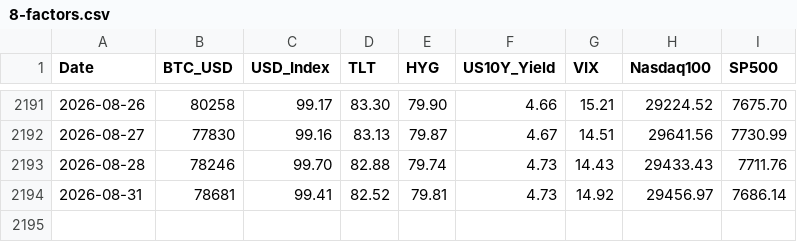
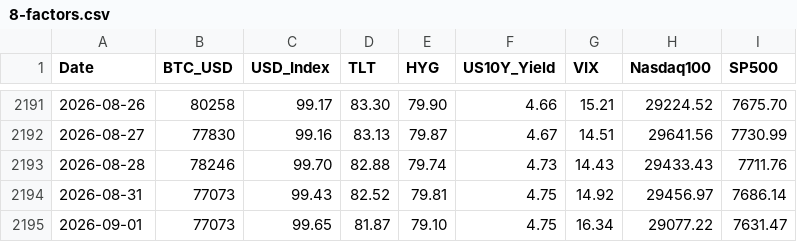
Before and after one commit to edwardchin811227/usmarket, a CSV file: data/8-factors.csv, drawn as a sheet; only a part is shown, gaps mark what is left out.

Commit message:
data: sync 8-factors 2026-09-01 22:40:39

```diff
--- a/data/8-factors.csv
+++ b/data/8-factors.csv
@@ -2193,2 +2193,3 @@ Date,BTC_USD,USD_Index,TLT,HYG,US10Y_Yield,VIX,Nasdaq100,SP500
 2026-08-28,78246,99.70,82.88,79.74,4.73,14.43,29433.43,7711.76
-2026-08-31,78681,99.41,82.52,79.81,4.73,14.92,29456.97,7686.14
+2026-08-31,77073,99.43,82.52,79.81,4.75,14.92,29456.97,7686.14
+2026-09-01,77073,99.65,81.87,79.10,4.75,16.34,29077.22,7631.47
```
